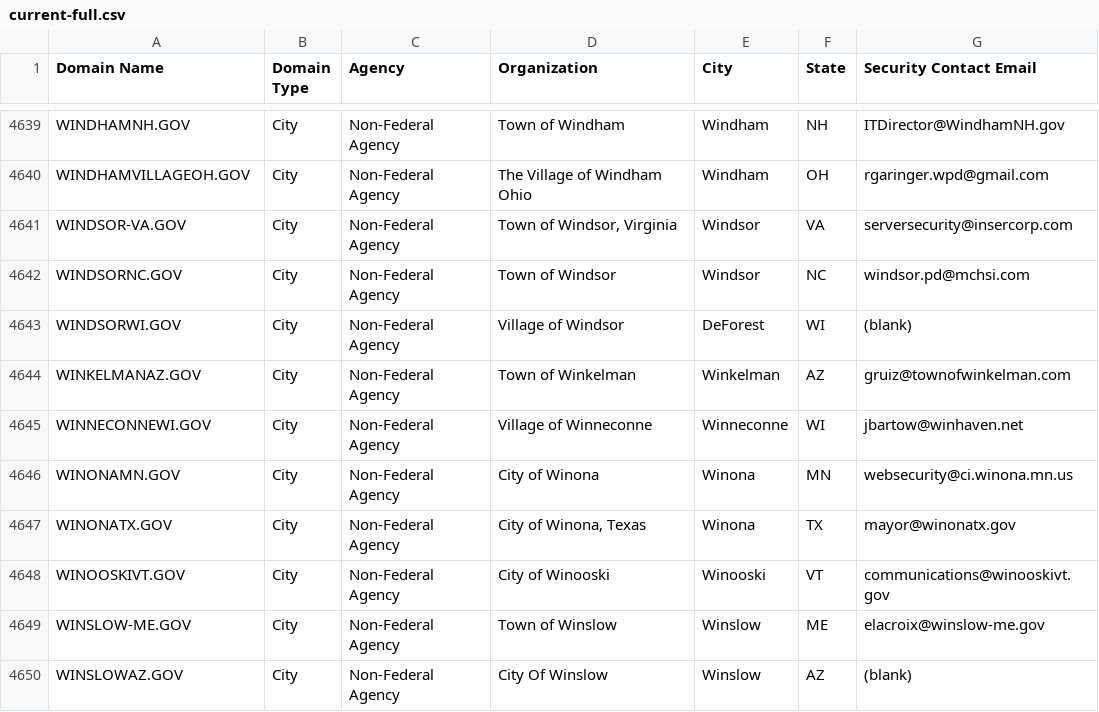
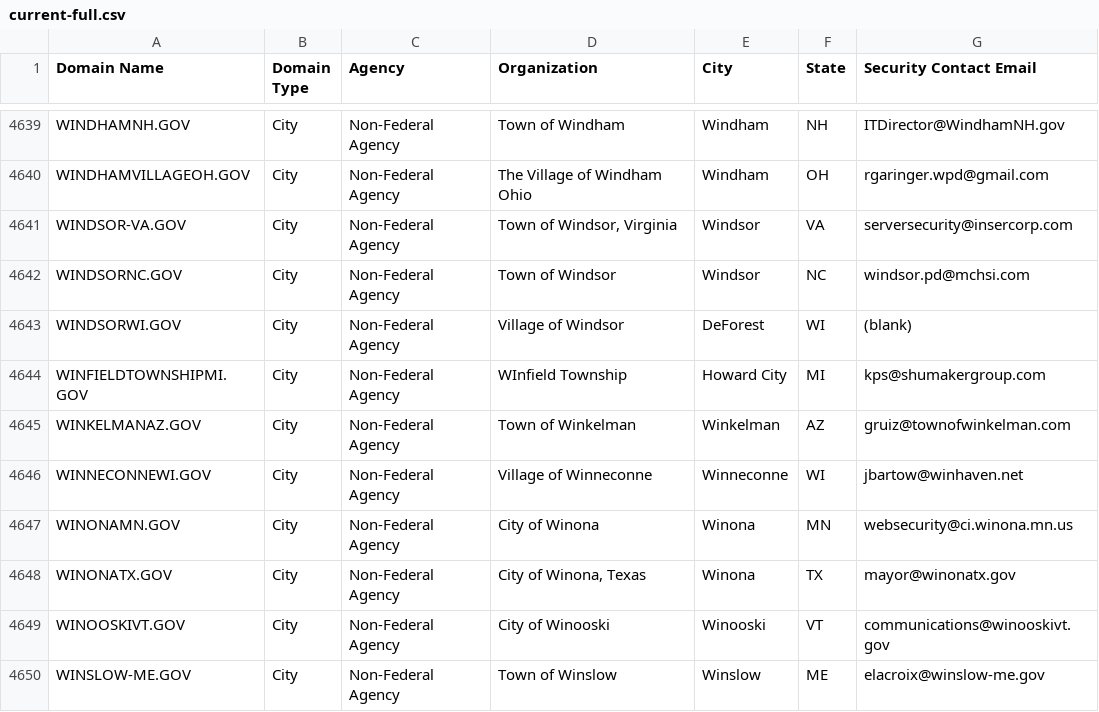
Before and after one commit to climber-girl/dotgov-data, a CSV file: current-full.csv, drawn as a sheet; only a part is shown, gaps mark what is left out; the shorter side is filled out with more unchanged rows; the diff names each change by its address in the sheet, - before the commit and + after, or states it on an @@ line.

Commit message:
Flat: latest data (2023-10-01T06:21:50.595Z) {   "date": "2023-10-01T06:21:50.595Z",   "files": [     {       "name": "current-full.csv",       "deltaBytes": 102,       "source": "https://domains.dotgov.gov/dotgov-web/publicreports/current-full"     }   ] }

```diff
--- a/current-full.csv
+++ b/current-full.csv
+row 4644: WINFIELDTOWNSHIPMI.GOV | City | Non-Federal Agency | WInfield Township | Howard City | MI | kps@shumakergroup.com
```
